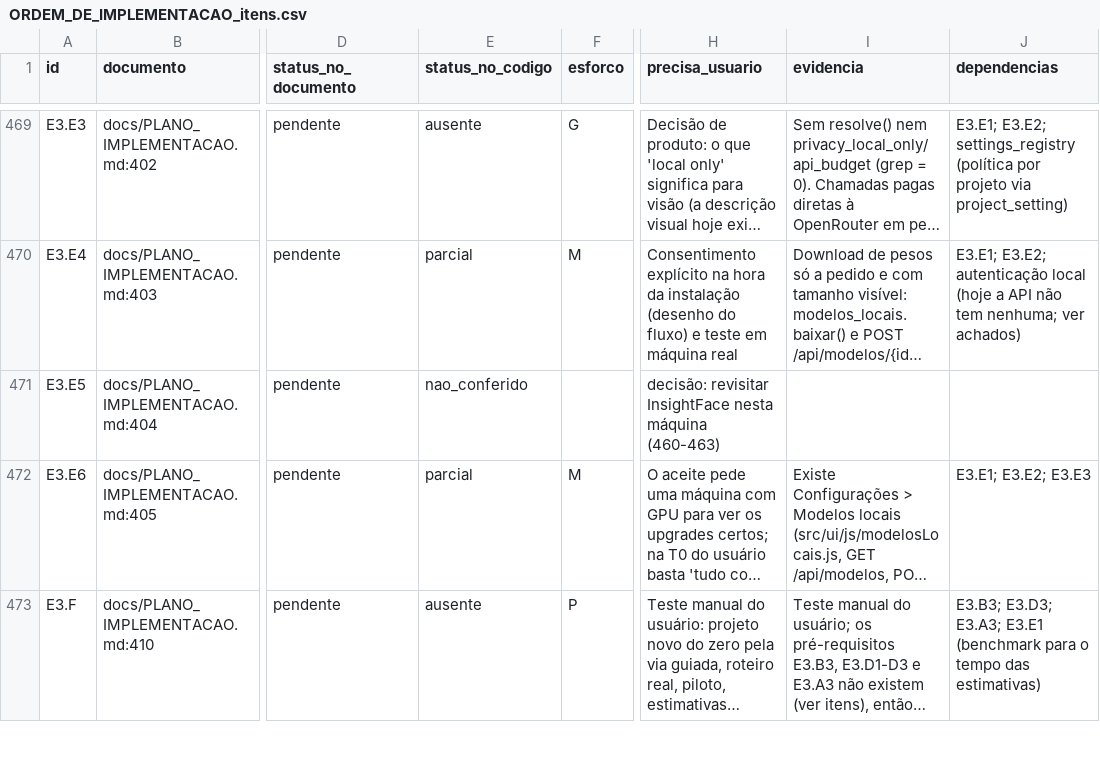
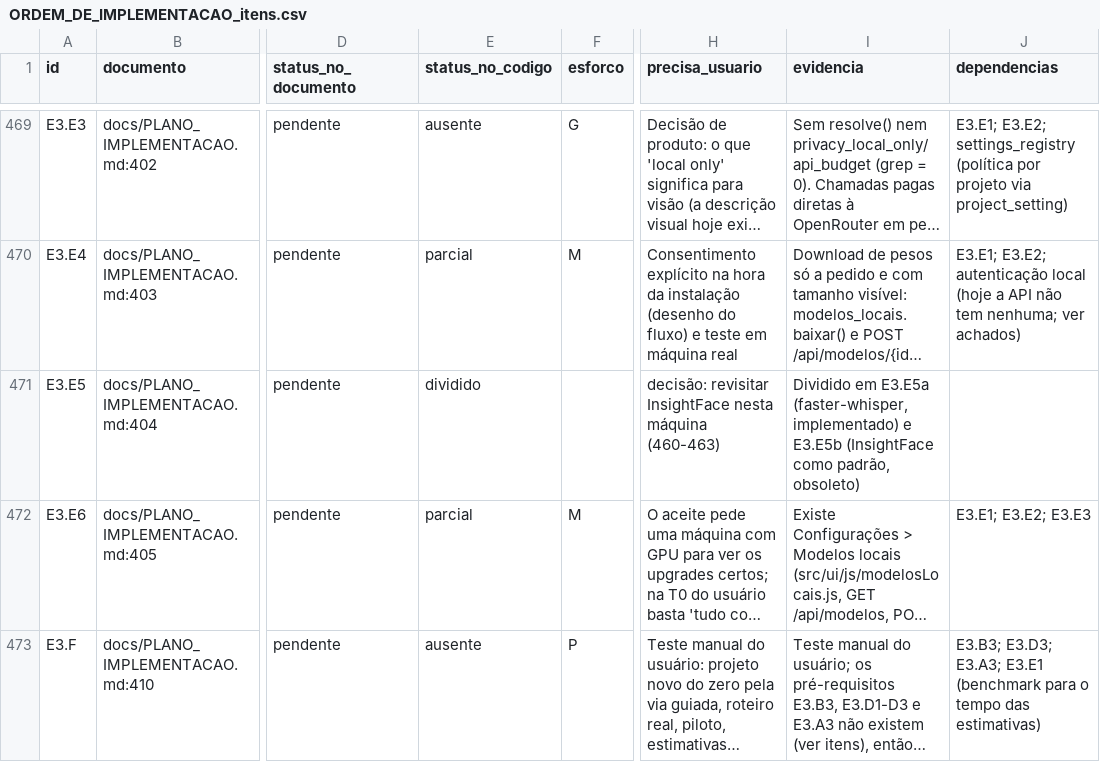
Before and after one commit to fernangcortes/capiau-talho-v03, a CSV file: docs/ORDEM_DE_IMPLEMENTACAO_itens.csv, drawn as a sheet; only a part is shown, gaps mark what is left out; long unchanged cells end in …; the diff names each change by its address in the sheet, - before the commit and + after, or states it on an @@ line.

Commit message:
docs(ordem): aplicar a revisão adversarial da ordem de implementação
As 36 correções da revisão (6 altas, 16 médias, 14 baixas):
- D2 dividido: hotfix de uma linha estanca os quadros NaN na Onda 1; as
  edições diretas viram blocos junto com a F1, depois do D6;
- Cartão de Contexto antes da calibração, porque muda o custo de cada
  chamada paga;
- reanálise antes da reindexação e do backfill do EmbeddingGemma 2;
  atualização de payload separada da reindexação com embeddings novos;
- estado da timeline por instância na Onda 2, sem parar a trilha de
  interface; MCP dividido em leitura (Onda 3, plano principal) e
  escrita (Onda 5);
- entram NUV.9 (cópia de projeto que perde análise), limites de gasto
  nas contas, chave mestra, itens do chat 08, P1.4, R14.5 e as
  decisões D-15 a D-18; NUV.13 vai para depois de NUV.37;
- contagens, regras do repositório e afirmações corrigidas.

A proposta da Sequência Fantasma registra o hotfix D2a, o D2b e a
parte só de leitura do MCP.

```diff
--- a/docs/ORDEM_DE_IMPLEMENTACAO_itens.csv
+++ b/docs/ORDEM_DE_IMPLEMENTACAO_itens.csv
-E471 (status_no_codigo): nao_conferido
+E471 (status_no_codigo): dividido
-I471 (evidencia): (empty)
+I471 (evidencia): Dividido em E3.E5a (faster-whisper, implementado) e E3.E5b (InsightFace como padrão, obsoleto)
```
Also changed, not shown: 3 other files.
